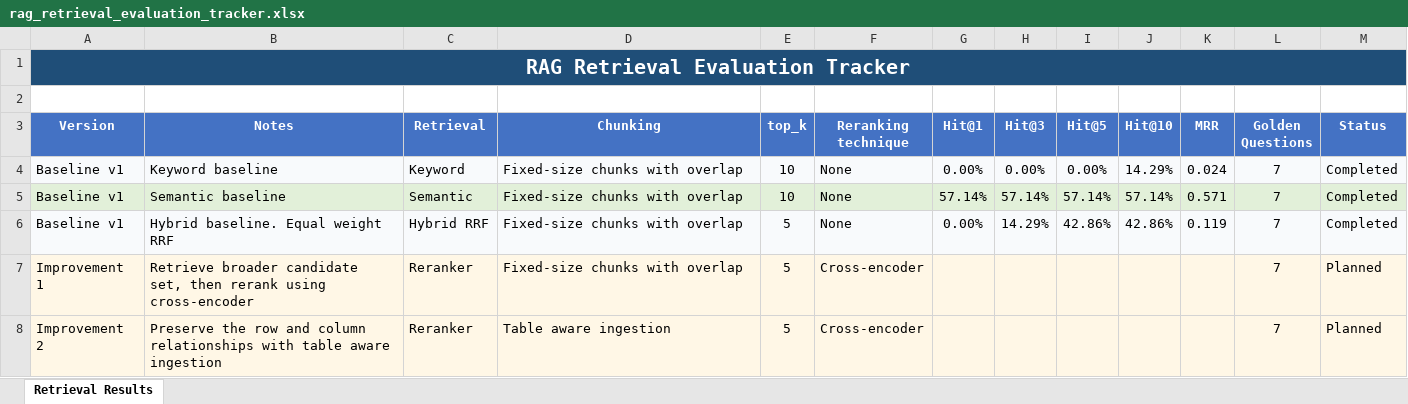
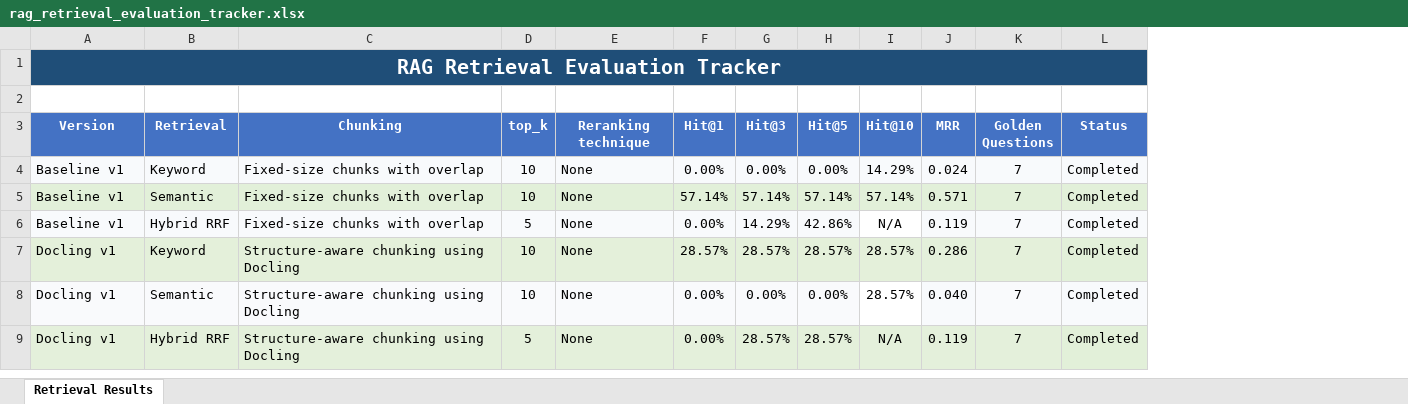
Before and after one commit to mllendinez10/rag-from-scratch, an Excel workbook: evaluation/rag_retrieval_evaluation_tracker.xlsx, sheet Retrieval Results, drawn as a sheet; values as stored, in another font and other column widths than the file's, no borders; removed rows and columns are numbered as before the commit, all else as after; the diff names each change by its address in the sheet, - before the commit and + after, or states it on an @@ line.

Commit message:
Add Docling chunking experiment, golden set, and evaluation results

```diff
--- a/evaluation/rag_retrieval_evaluation_tracker.xlsx (sheet Retrieval Results)
+++ b/evaluation/rag_retrieval_evaluation_tracker.xlsx (sheet Retrieval Results)
-column B (Notes), rows 4-6: Keyword baseline | Semantic baseline | Hybrid baseline. Equal weight RRF
-B1 fill: #1F4E78
+B1 fill: none
-I6 (Hit@10): 42.86%
+I6 (Hit@10): N/A
-I6 fill: #F8FAFC
+I6 fill: none
-row 7: Improvement 1 | Retrieve broader candidate set, then rerank using cross-encoder | Reranker | Fixed-size chunks with overlap | 5 | Cross-encoder |  |  |  |  |  | 7 | Planned
-row 8: Improvement 2 | Preserve the row and column relationships with table aware ingestion | Reranker | Table aware ingestion | 5 | Cross-encoder |  |  |  |  |  | 7 | Planned
+row 7: Docling v1 | Keyword | Structure-aware chunking using Docling | 10 | None | 28.57% | 28.57% | 28.57% | 28.57% | 0.286 | 7 | Completed
+row 8: Docling v1 | Semantic | Structure-aware chunking using Docling | 10 | None | 0.00% | 0.00% | 0.00% | 28.57% | 0.040 | 7 | Completed
+row 9: Docling v1 | Hybrid RRF | Structure-aware chunking using Docling | 5 | None | 0.00% | 28.57% | 28.57% | N/A | 0.119 | 7 | Completed
```
Also changed, not shown: 4 other files.
